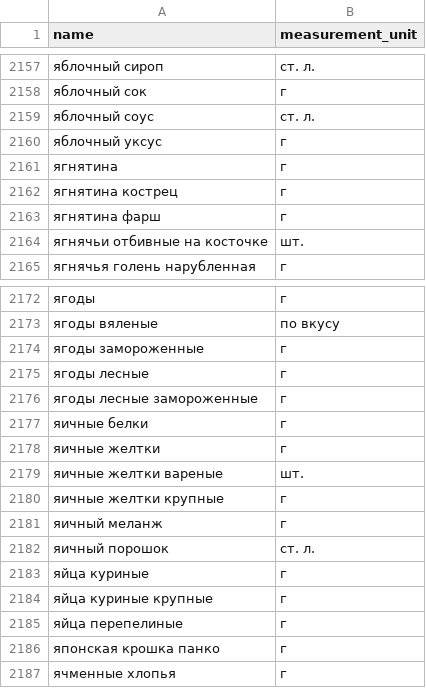
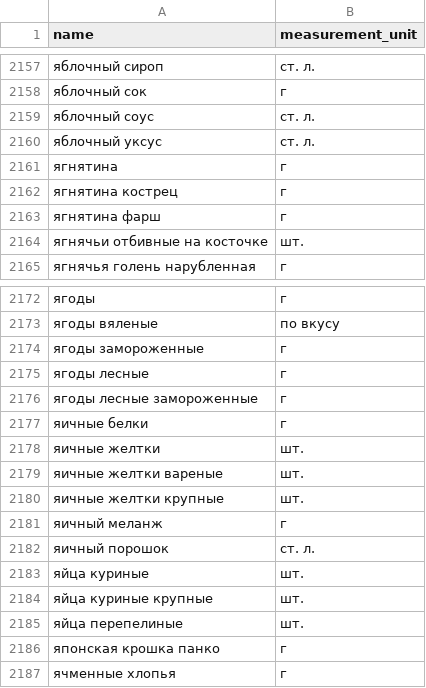
Before and after one commit to Artyom-Serov/recipeshub-project, a CSV file: backend/data/ingredients.csv, drawn as a sheet; only a part is shown, gaps mark what is left out.

Commit message:
Fixed units in ingredients

```diff
--- a/backend/data/ingredients.csv
+++ b/backend/data/ingredients.csv
@@ -2159,3 +2159,3 @@ name,measurement_unit
 яблочный соус,ст. л.
-яблочный уксус,г
+яблочный уксус,ст. л.
 ягнятина,г
@@ -2177,10 +2177,10 @@ name,measurement_unit
 яичные белки,г
-яичные желтки,г
+яичные желтки,шт.
 яичные желтки вареные,шт.
-яичные желтки крупные,г
+яичные желтки крупные,шт.
 яичный меланж,г
 яичный порошок,ст. л.
-яйца куриные,г
-яйца куриные крупные,г
-яйца перепелиные,г
+яйца куриные,шт.
+яйца куриные крупные, шт.
+яйца перепелиные,шт.
 японская крошка панко,г
```
